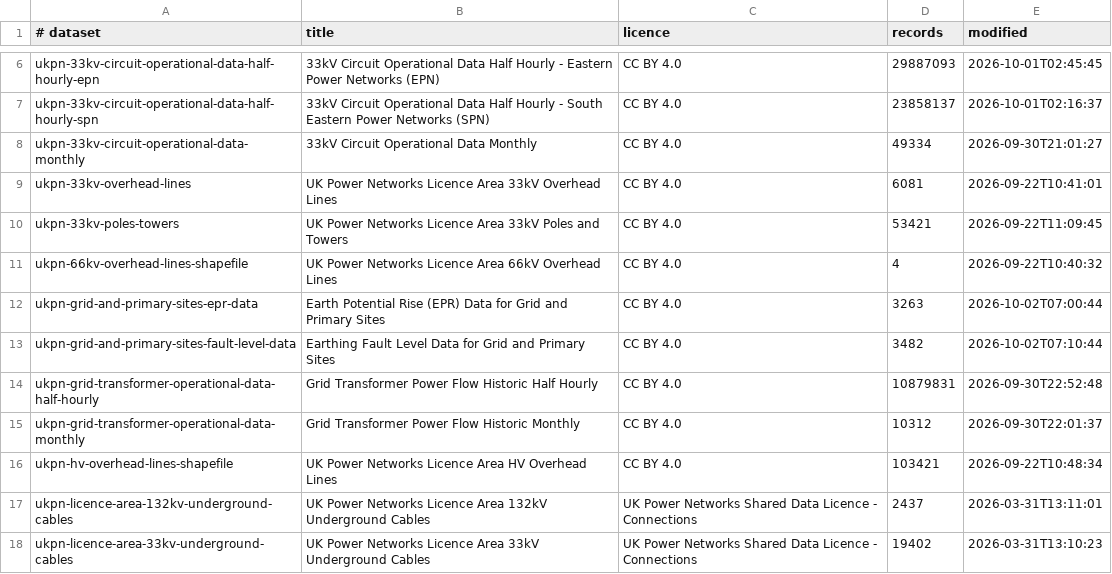
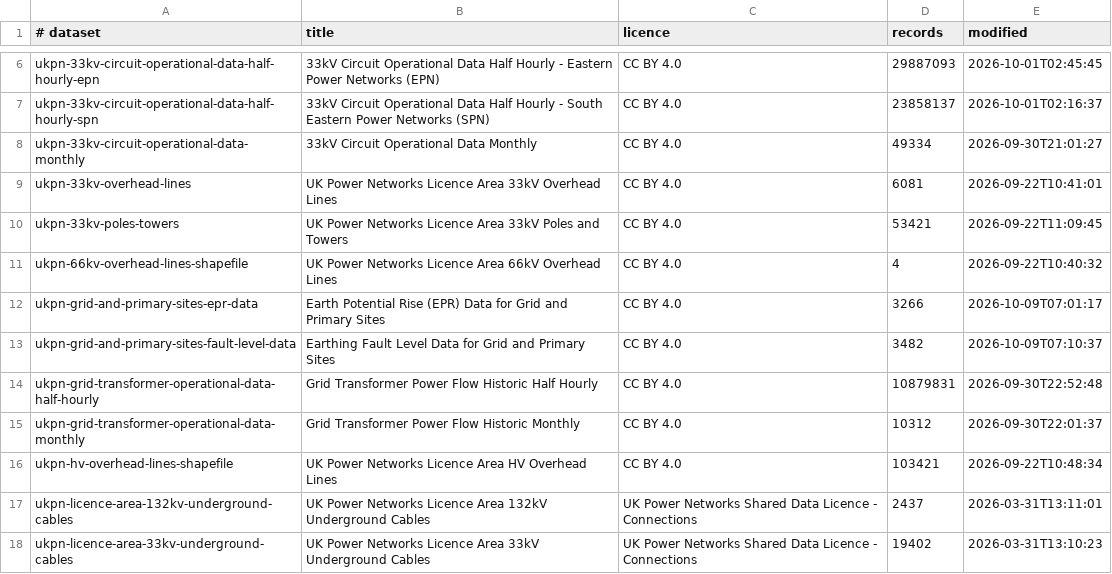
Before and after one commit to Ventusltd/132kV, a TSV file: data/catalogue.tsv, drawn as a sheet; only a part is shown, gaps mark what is left out.

```diff
--- a/data/catalogue.tsv
+++ b/data/catalogue.tsv
@@ -11,4 +11,4 @@ ukpn-33kv-poles-towers	UK Power Networks Licence Area 33kV Poles and Towers	CC B
 ukpn-66kv-overhead-lines-shapefile	UK Power Networks Licence Area 66kV Overhead Lines	CC BY 4.0	4	2026-09-22T10:40:32
-ukpn-grid-and-primary-sites-epr-data	Earth Potential Rise (EPR) Data for Grid and Primary Sites	CC BY 4.0	3263	2026-10-02T07:00:44
-ukpn-grid-and-primary-sites-fault-level-data	Earthing Fault Level Data for Grid and Primary Sites	CC BY 4.0	3482	2026-10-02T07:10:44
+ukpn-grid-and-primary-sites-epr-data	Earth Potential Rise (EPR) Data for Grid and Primary Sites	CC BY 4.0	3266	2026-10-09T07:01:17
+ukpn-grid-and-primary-sites-fault-level-data	Earthing Fault Level Data for Grid and Primary Sites	CC BY 4.0	3482	2026-10-09T07:10:37
 ukpn-grid-transformer-operational-data-half-hourly	Grid Transformer Power Flow Historic Half Hourly	CC BY 4.0	10879831	2026-09-30T22:52:48
```
Also changed, not shown: data/ledger.tsv, 1 other file.
